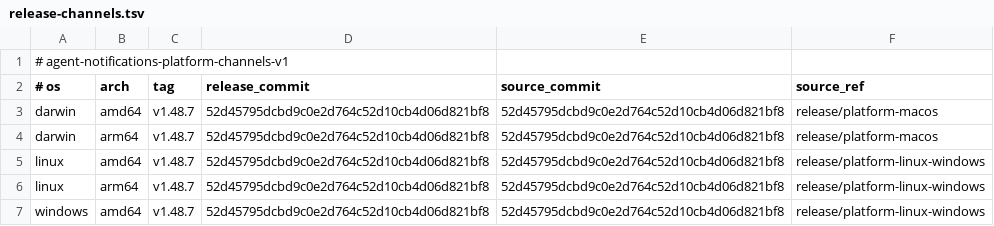
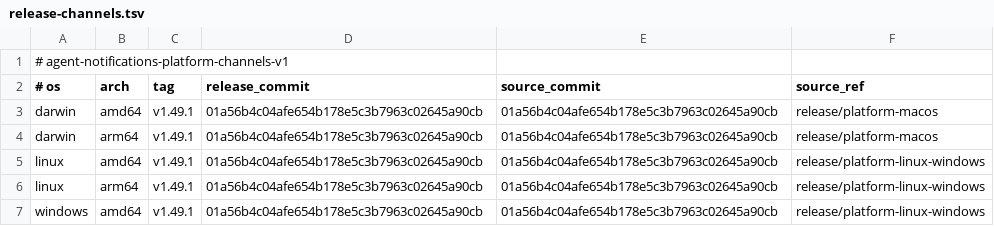
Before and after one commit to 777genius/agent-notifications, a TSV file: release-channels.tsv, drawn as a sheet.

Commit message:
docs(release): promote Cursor CLI v1.49.1 support
Refs #105

```diff
--- a/release-channels.tsv
+++ b/release-channels.tsv
@@ -2,6 +2,6 @@
 # os	arch	tag	release_commit	source_commit	source_ref
-darwin	amd64	v1.48.7	52d45795dcbd9c0e2d764c52d10cb4d06d821bf8	52d45795dcbd9c0e2d764c52d10cb4d06d821bf8	release/platform-macos
-darwin	arm64	v1.48.7	52d45795dcbd9c0e2d764c52d10cb4d06d821bf8	52d45795dcbd9c0e2d764c52d10cb4d06d821bf8	release/platform-macos
-linux	amd64	v1.48.7	52d45795dcbd9c0e2d764c52d10cb4d06d821bf8	52d45795dcbd9c0e2d764c52d10cb4d06d821bf8	release/platform-linux-windows
-linux	arm64	v1.48.7	52d45795dcbd9c0e2d764c52d10cb4d06d821bf8	52d45795dcbd9c0e2d764c52d10cb4d06d821bf8	release/platform-linux-windows
-windows	amd64	v1.48.7	52d45795dcbd9c0e2d764c52d10cb4d06d821bf8	52d45795dcbd9c0e2d764c52d10cb4d06d821bf8	release/platform-linux-windows
+darwin	amd64	v1.49.1	01a56b4c04afe654b178e5c3b7963c02645a90cb	01a56b4c04afe654b178e5c3b7963c02645a90cb	release/platform-macos
+darwin	arm64	v1.49.1	01a56b4c04afe654b178e5c3b7963c02645a90cb	01a56b4c04afe654b178e5c3b7963c02645a90cb	release/platform-macos
+linux	amd64	v1.49.1	01a56b4c04afe654b178e5c3b7963c02645a90cb	01a56b4c04afe654b178e5c3b7963c02645a90cb	release/platform-linux-windows
+linux	arm64	v1.49.1	01a56b4c04afe654b178e5c3b7963c02645a90cb	01a56b4c04afe654b178e5c3b7963c02645a90cb	release/platform-linux-windows
+windows	amd64	v1.49.1	01a56b4c04afe654b178e5c3b7963c02645a90cb	01a56b4c04afe654b178e5c3b7963c02645a90cb	release/platform-linux-windows
```
Also changed, not shown: 22 other files.
